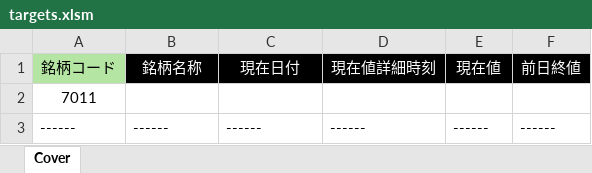
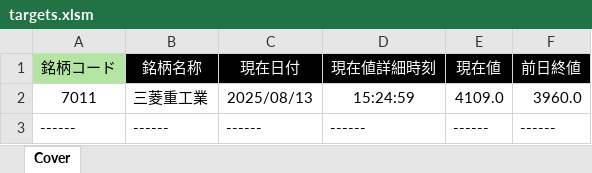
Before and after one commit to bitwalk123/kabuto, an Excel workbook: targets.xlsm, sheet Cover, drawn as a sheet; values as stored, in another font and other column widths than the file's, no borders; the diff names each change by its address in the sheet, - before the commit and + after, or states it on an @@ line.

```diff
--- a/targets.xlsm (sheet Cover)
+++ b/targets.xlsm (sheet Cover)
-B2 (銘柄名称): (empty)
+B2 (銘柄名称): 三菱重工業
-C2 (現在日付): (empty)
+C2 (現在日付): 2025/08/13
-D2 (現在値詳細時刻): (empty)
+D2 (現在値詳細時刻): 15:24:59
-E2 (現在値): (empty)
+E2 (現在値): 4109.0
-F2 (前日終値): (empty)
+F2 (前日終値): 3960.0
```
Also changed, not shown: 2 other files.
